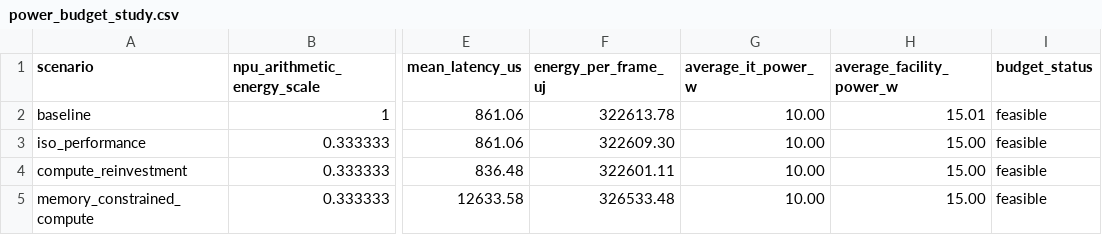
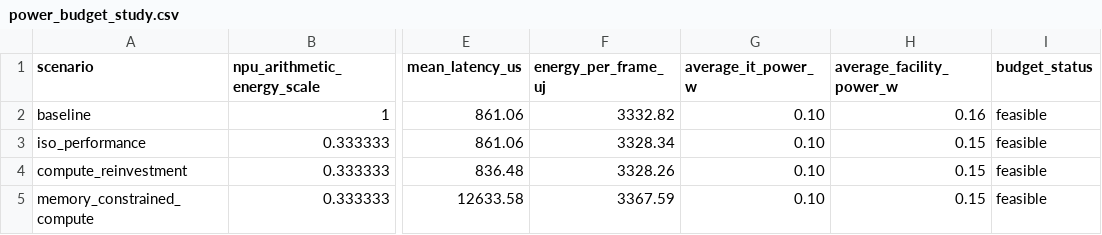
Before and after one commit to pakjoseph/axissim, a CSV file: experiments/power_budget_study.csv, drawn as a sheet; only a part is shown, gaps mark what is left out; the diff names each change by its address in the sheet, - before the commit and + after, or states it on an @@ line.

Commit message:
Add GEMM heavy arithmetic efficiency study

```diff
--- a/experiments/power_budget_study.csv
+++ b/experiments/power_budget_study.csv
-F2 (energy_per_frame_uj): 322613.78
+F2 (energy_per_frame_uj): 3332.82
-G2:G5 (average_it_power_w): 10.00
+G2:G5 (average_it_power_w): 0.10
-H2 (average_facility_power_w): 15.01
+H2 (average_facility_power_w): 0.16
-F3 (energy_per_frame_uj): 322609.30
+F3 (energy_per_frame_uj): 3328.34
-H3:H5 (average_facility_power_w): 15.00
+H3:H5 (average_facility_power_w): 0.15
-F4 (energy_per_frame_uj): 322601.11
+F4 (energy_per_frame_uj): 3328.26
-F5 (energy_per_frame_uj): 326533.48
+F5 (energy_per_frame_uj): 3367.59
```
Also changed, not shown: 3 other files.
